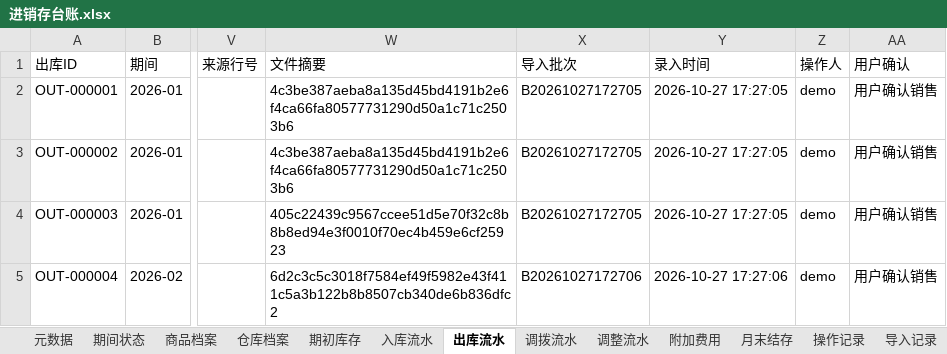
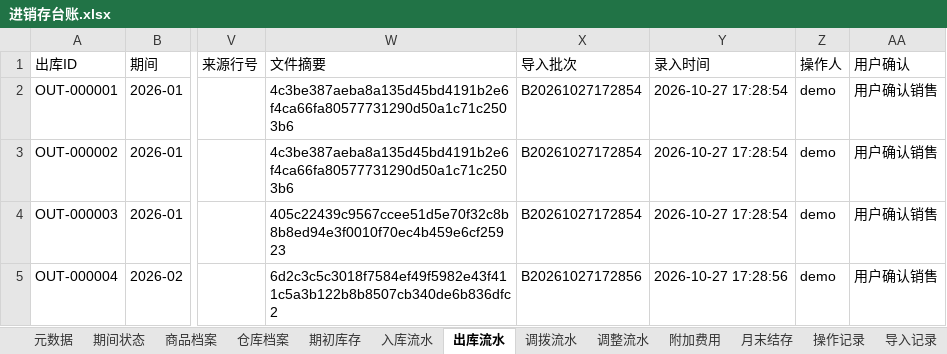
Before and after one commit to boboty/Skills, an Excel workbook: examples/demo/output/进销存台账.xlsx, sheet 出库流水, drawn as a sheet; only a part is shown, gaps mark what is left out; values as stored, in another font and other column widths than the file's, no borders; the diff names each change by its address in the sheet, - before the commit and + after, or states it on an @@ line.

```diff
--- a/examples/demo/output/进销存台账.xlsx (sheet 出库流水)
+++ b/examples/demo/output/进销存台账.xlsx (sheet 出库流水)
-X2:X4 (导入批次): B20261027172705
+X2:X4 (导入批次): B20261027172854
-Y2:Y4 (录入时间): 2026-10-27 17:27:05
+Y2:Y4 (录入时间): 2026-10-27 17:28:54
-X5 (导入批次): B20261027172706
+X5 (导入批次): B20261027172856
-Y5 (录入时间): 2026-10-27 17:27:06
+Y5 (录入时间): 2026-10-27 17:28:56
```
Also changed, not shown: sheet 操作记录, sheet 导入记录, sheet 月末结存, sheet 入库流水, sheet 期初库存, sheet 仓库档案, 6 more sheets, 2 other files.
